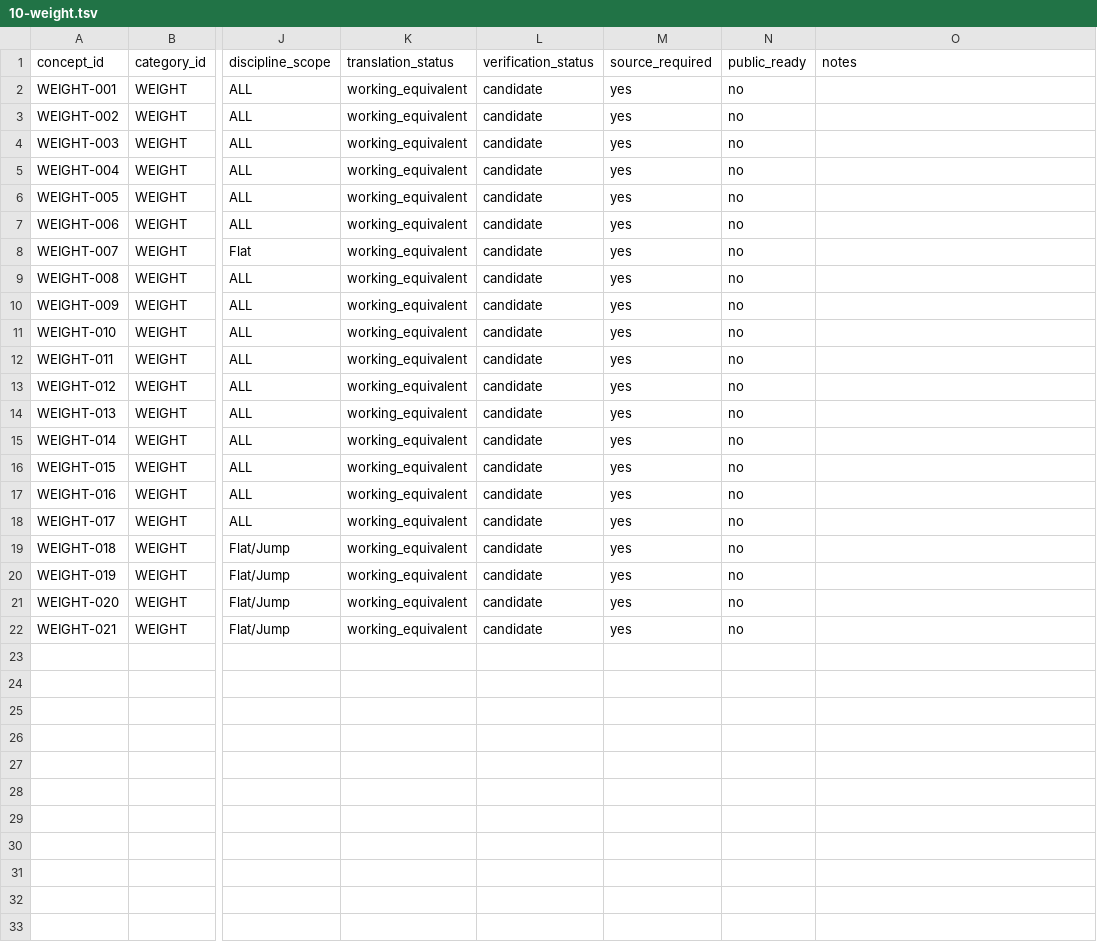
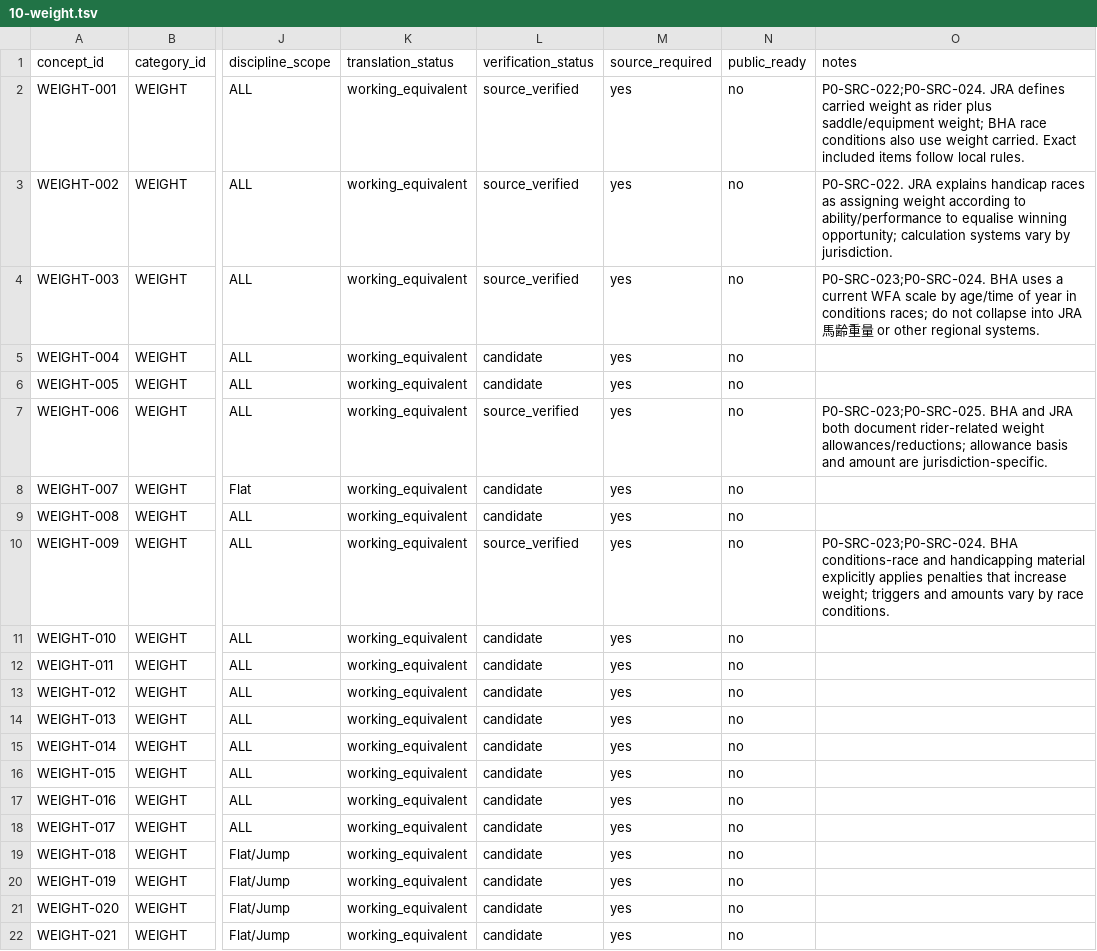
Before and after one commit to badjoke-lab/where-horses-run, a TSV file: data/glossary-master/concepts/10-weight.tsv, drawn as a sheet; only a part is shown, gaps mark what is left out; the diff names each change by its address in the sheet, - before the commit and + after, or states it on an @@ line.

```diff
--- a/data/glossary-master/concepts/10-weight.tsv
+++ b/data/glossary-master/concepts/10-weight.tsv
-L2:L4 (verification_status): candidate
+L2:L4 (verification_status): source_verified
-O2 (notes): (empty)
+O2 (notes): P0-SRC-022;P0-SRC-024. JRA defines carried weight as rider plus saddle/equipment weight; BHA race conditions also use weight carried. Exact included items follow local rules.
-O3 (notes): (empty)
+O3 (notes): P0-SRC-022. JRA explains handicap races as assigning weight according to ability/performance to equalise winning opportunity; calculation systems vary by jurisdiction.
-O4 (notes): (empty)
+O4 (notes): P0-SRC-023;P0-SRC-024. BHA uses a current WFA scale by age/time of year in conditions races; do not collapse into JRA 馬齢重量 or other regional systems.
-L7 (verification_status): candidate
+L7 (verification_status): source_verified
-O7 (notes): (empty)
+O7 (notes): P0-SRC-023;P0-SRC-025. BHA and JRA both document rider-related weight allowances/reductions; allowance basis and amount are jurisdiction-specific.
-L10 (verification_status): candidate
+L10 (verification_status): source_verified
-O10 (notes): (empty)
+O10 (notes): P0-SRC-023;P0-SRC-024. BHA conditions-race and handicapping material explicitly applies penalties that increase weight; triggers and amounts vary by race conditions.
```
Also changed, not shown: data/glossary-master/concepts/07-venue.tsv, 5 other files.
